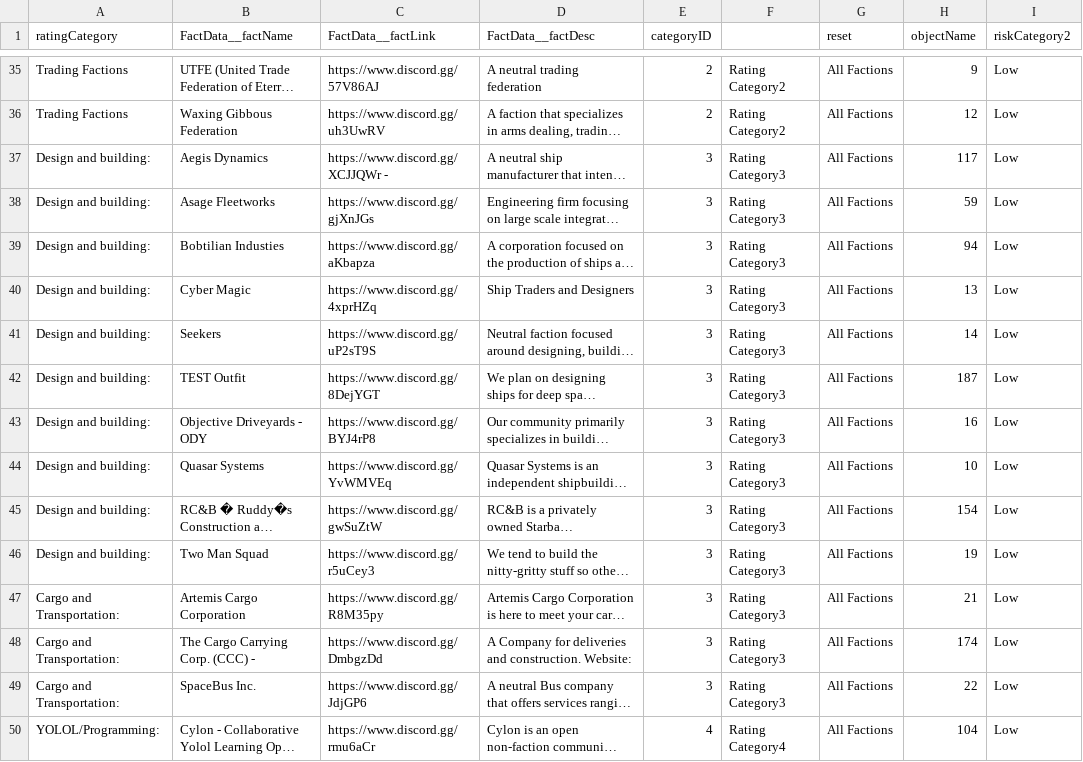
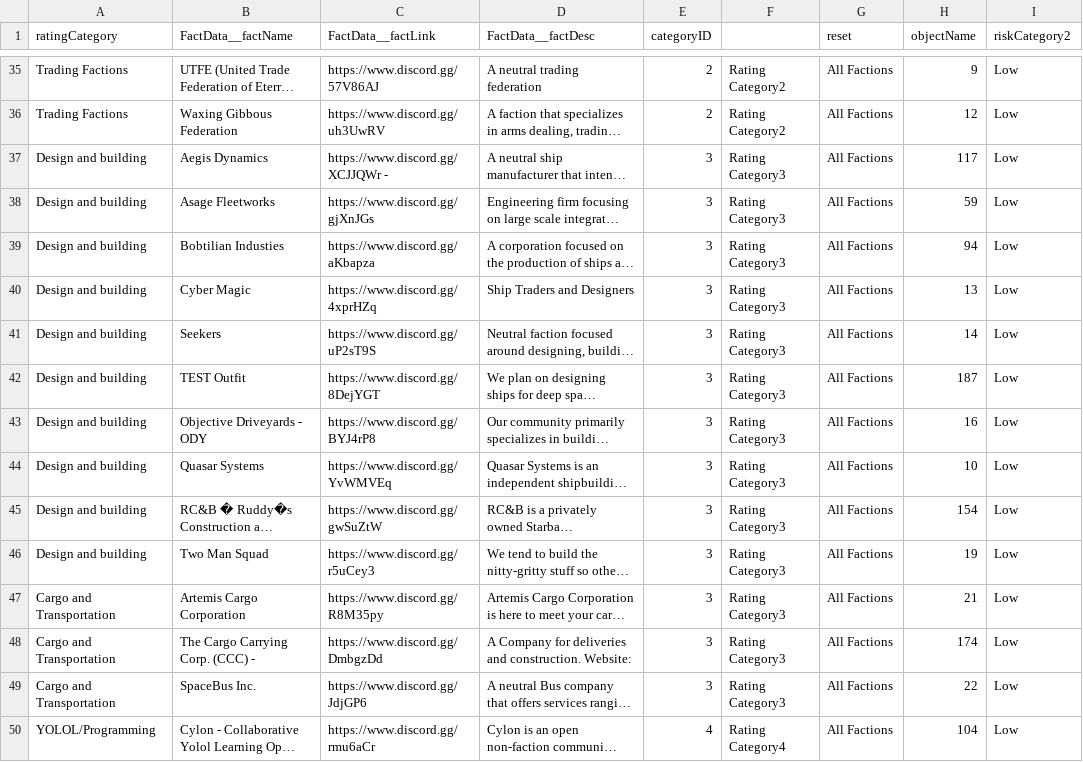
Before and after one commit to timhow38/COMP708-DataVis, a CSV file: DataVis Website/factData.csv, drawn as a sheet; only a part is shown, gaps mark what is left out; long unchanged cells end in …; the diff covers the shown part only; the diff names each change by its address in the sheet, - before the commit and + after, or states it on an @@ line.

```diff
--- a/DataVis Website/factData.csv
+++ b/DataVis Website/factData.csv
-A37:A46 (ratingCategory): Design and building:
+A37:A46 (ratingCategory): Design and building
-A47:A49 (ratingCategory): Cargo and Transportation:
+A47:A49 (ratingCategory): Cargo and Transportation
-A50 (ratingCategory): YOLOL/Programming:
+A50 (ratingCategory): YOLOL/Programming
```
Also changed, not shown: 118 edited cells elsewhere in this file, 3 other files.
